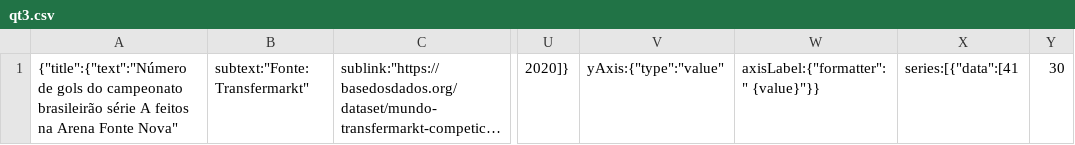
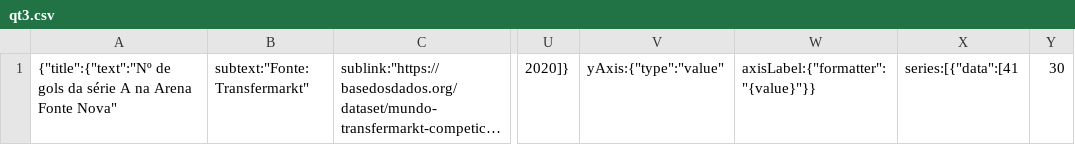
Before and after one commit to cienciadedadosnaep/rs_dados_culturaesporte_futebol, a CSV file: data/qt3.csv, drawn as a sheet; only a part is shown, gaps mark what is left out; long unchanged cells end in …; the diff names each change by its address in the sheet, - before the commit and + after, or states it on an @@ line.

```diff
--- a/data/qt3.csv
+++ b/data/qt3.csv
-A1: {"title":{"text":"Número de gols do campeonato brasileirão série A feitos na Arena…
+A1: {"title":{"text":"Nº de gols da série A na Arena…
-W1: axisLabel:{"formatter":" {value}"}}
+W1: axisLabel:{"formatter":"{value}"}}
```
Also changed, not shown: data/qt1.csv, data/qt2.csv.
